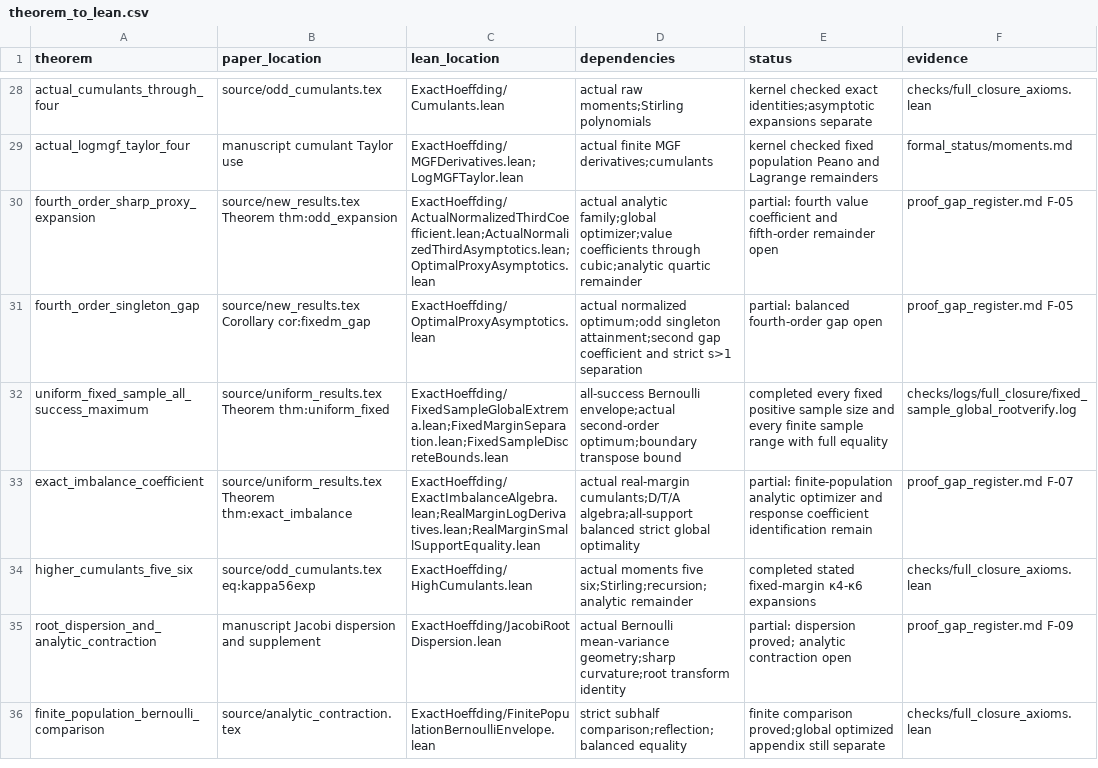
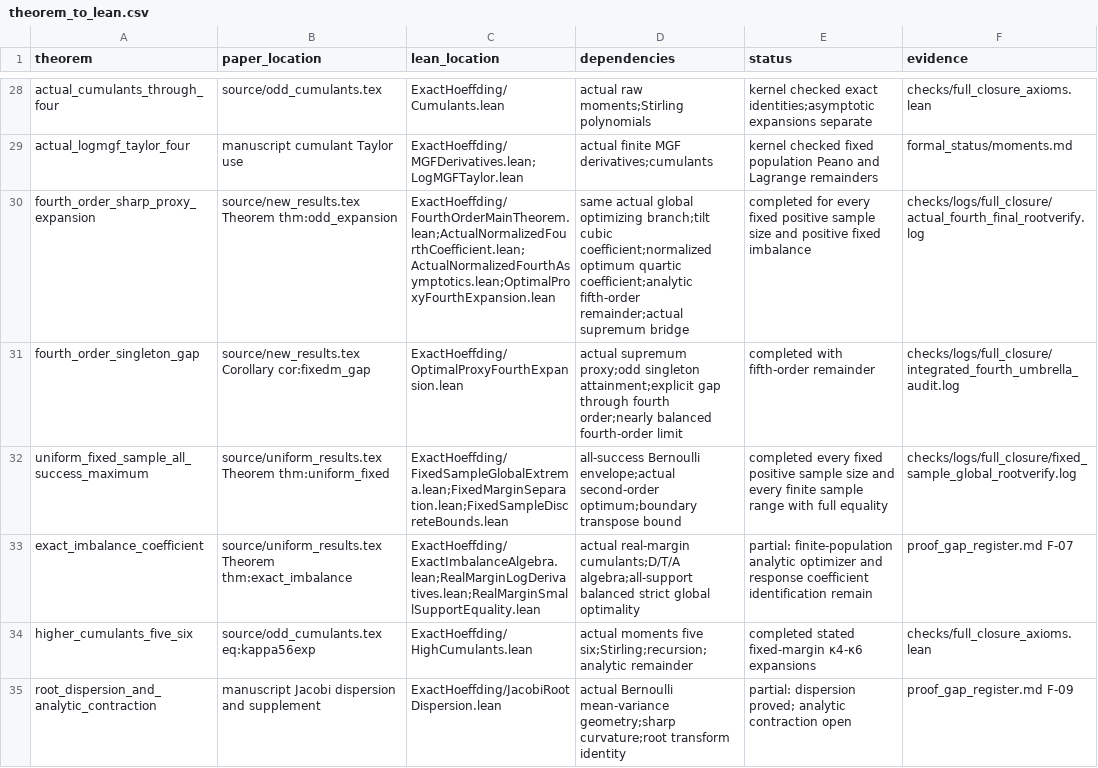
Before and after one commit to wzn1118/exact-hoeffding-constants, a CSV file: theorem_to_lean.csv, drawn as a sheet; only a part is shown, gaps mark what is left out; the shorter side is filled out with more unchanged rows.

Commit message:
Certify complete fourth-order optimizer and actual proxy expansion: 1322 theorems

```diff
--- a/theorem_to_lean.csv
+++ b/theorem_to_lean.csv
@@ -29,4 +29,4 @@ actual_cumulants_through_four,source/odd_cumulants.tex,ExactHoeffding/Cumulants.
 actual_logmgf_taylor_four,manuscript cumulant Taylor use,ExactHoeffding/MGFDerivatives.lean;LogMGFTaylor.lean,actual finite MGF derivatives;cumulants,kernel checked fixed population Peano and Lagrange remainders,formal_status/moments.md
-fourth_order_sharp_proxy_expansion,source/new_results.tex Theorem thm:odd_expansion,ExactHoeffding/ActualNormalizedThirdCoefficient.lean;ActualNormalizedThirdAsymptotics.lean;OptimalProxyAsymptotics.lean,actual analytic family;global optimizer;value coefficients through cubic;analytic quartic remainder,partial: fourth value coefficient and fifth-order remainder open,proof_gap_register.md F-05
-fourth_order_singleton_gap,source/new_results.tex Corollary cor:fixedm_gap,ExactHoeffding/OptimalProxyAsymptotics.lean,actual normalized optimum;odd singleton attainment;second gap coefficient and strict s>1 separation,partial: balanced fourth-order gap open,proof_gap_register.md F-05
+fourth_order_sharp_proxy_expansion,source/new_results.tex Theorem thm:odd_expansion,ExactHoeffding/FourthOrderMainTheorem.lean;ActualNormalizedFourthCoefficient.lean;ActualNormalizedFourthAsymptotics.lean;OptimalProxyFourthExpansion.lean,same actual global optimizing branch;tilt cubic coefficient;normalized optimum quartic coefficient;analytic fifth-order remainder;actual supremum bridge,completed for every fixed positive sample size and positive fixed imbalance,checks/logs/full_closure/actual_fourth_final_rootverify.log
+fourth_order_singleton_gap,source/new_results.tex Corollary cor:fixedm_gap,ExactHoeffding/OptimalProxyFourthExpansion.lean,actual supremum proxy;odd singleton attainment;explicit gap through fourth order;nearly balanced fourth-order limit,completed with fifth-order remainder,checks/logs/full_closure/integrated_fourth_umbrella_audit.log
 uniform_fixed_sample_all_success_maximum,source/uniform_results.tex Theorem thm:uniform_fixed,ExactHoeffding/FixedSampleGlobalExtrema.lean;FixedMarginSeparation.lean;FixedSampleDiscreteBounds.lean,all-success Bernoulli envelope;actual second-order optimum;boundary transpose bound,completed every fixed positive sample size and every finite sample range with full equality,checks/logs/full_closure/fixed_sample_global_rootverify.log
```
Also changed, not shown: 9 other files.
